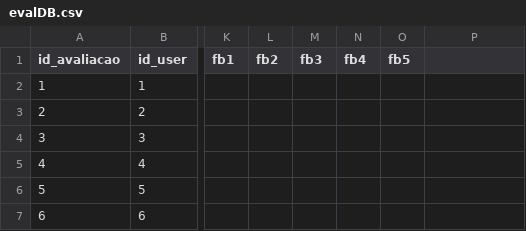
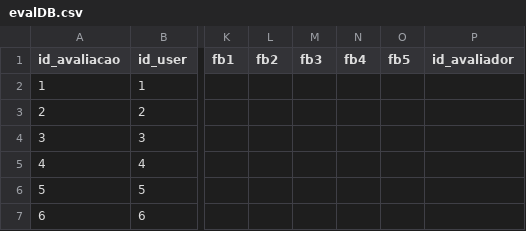
Before and after one commit to AndreWakugawa/DevMinds, a CSV file: evalDB.csv, drawn as a sheet; only a part is shown, gaps mark what is left out; the diff names each change by its address in the sheet, - before the commit and + after, or states it on an @@ line.

Commit message:
add: +1 turma, fix sprint_mgmt

```diff
--- a/evalDB.csv
+++ b/evalDB.csv
-P1: (empty)
+P1: id_avaliador
```
Also changed, not shown: 2 other files.
